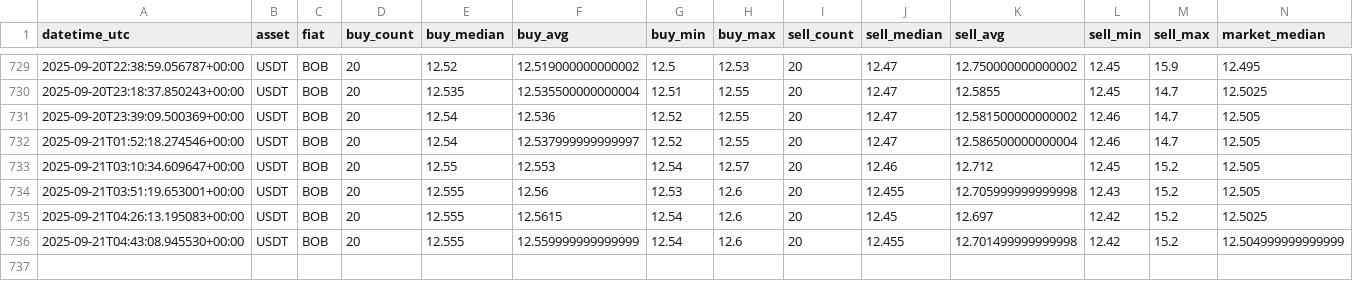
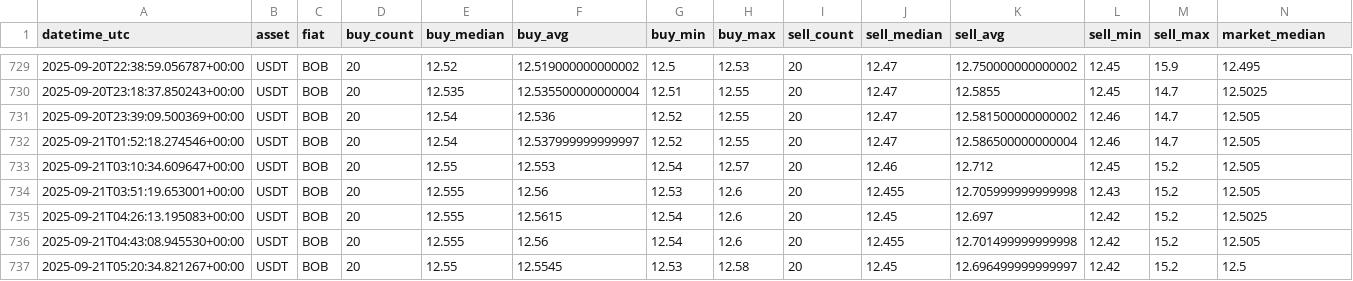
Before and after one commit to Crismtc/binance-p2p, a CSV file: data/p2p_bob_usdt.csv, drawn as a sheet; only a part is shown, gaps mark what is left out.

```diff
--- a/data/p2p_bob_usdt.csv
+++ b/data/p2p_bob_usdt.csv
@@ -735,2 +735,3 @@ datetime_utc,asset,fiat,buy_count,buy_median,buy_avg,buy_min,buy_max,sell_count,
 2025-09-21T04:26:13.195083+00:00,USDT,BOB,20,12.555,12.5615,12.54,12.6,20,12.45,12.697,12.42,15.2,12.5025
-2025-09-21T04:43:08.945530+00:00,USDT,BOB,20,12.555,12.559999999999999,12.54,12.6,20,12.455,12.701499999999998,12.42,15.2,12.504999999999999
+2025-09-21T04:43:08.945530+00:00,USDT,BOB,20,12.555,12.56,12.54,12.6,20,12.455,12.701499999999998,12.42,15.2,12.505
+2025-09-21T05:20:34.821267+00:00,USDT,BOB,20,12.55,12.5545,12.53,12.58,20,12.45,12.696499999999997,12.42,15.2,12.5
```
